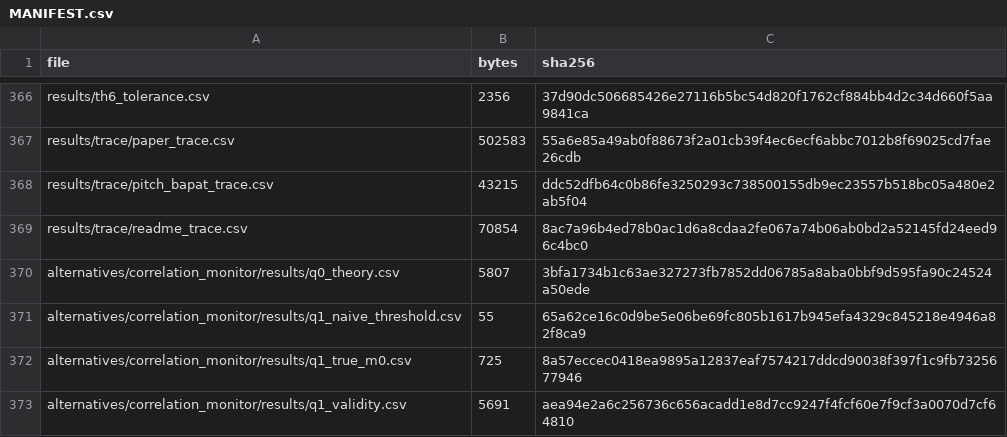
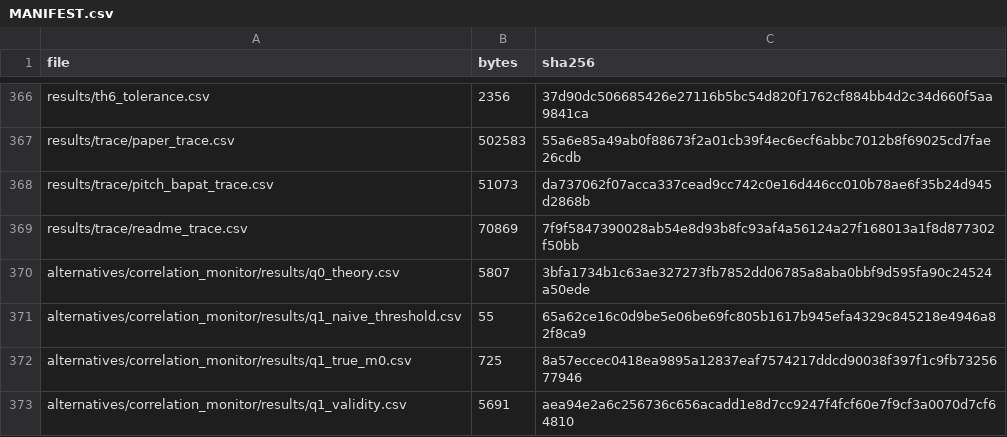
Before and after one commit to ShockXR/Anytime-Valid-Volatility-Monitor, a CSV file: results/MANIFEST.csv, drawn as a sheet; only a part is shown, gaps mark what is left out.

```diff
--- a/results/MANIFEST.csv
+++ b/results/MANIFEST.csv
@@ -367,4 +367,4 @@ results/th6_tolerance.csv,2356,37d90dc506685426e27116b5bc54d820f1762cf884bb4d2c3
 results/trace/paper_trace.csv,502583,55a6e85a49ab0f88673f2a01cb39f4ec6ecf6abbc7012b8f69025cd7fae26cdb
-results/trace/pitch_bapat_trace.csv,43215,ddc52dfb64c0b86fe3250293c738500155db9ec23557b518bc05a480e2ab5f04
-results/trace/readme_trace.csv,70854,8ac7a96b4ed78b0ac1d6a8cdaa2fe067a74b06ab0bd2a52145fd24eed96c4bc0
+results/trace/pitch_bapat_trace.csv,51073,da737062f07acca337cead9cc742c0e16d446cc010b78ae6f35b24d945d2868b
+results/trace/readme_trace.csv,70869,7f9f5847390028ab54e8d93b8fc93af4a56124a27f168013a1f8d877302f50bb
 alternatives/correlation_monitor/results/q0_theory.csv,5807,3bfa1734b1c63ae327273fb7852dd06785a8aba0bbf9d595fa90c24524a50ede
```
Also changed, not shown: results/trace/readme_trace.csv, 14 other files.
